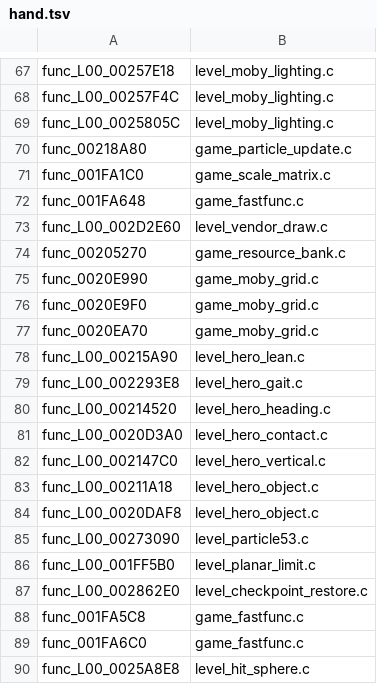
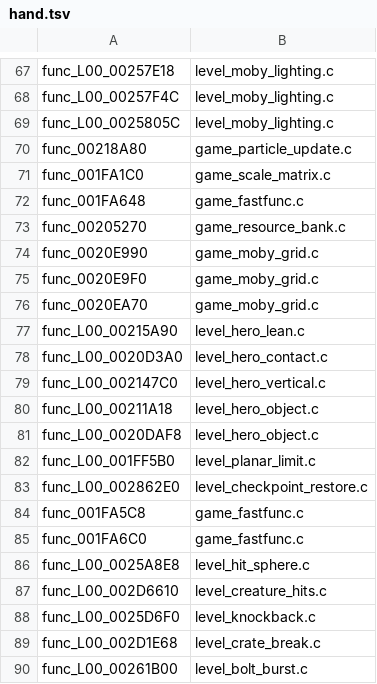
Before and after one commit to BIGGZ22/OpenRAC-NX, a TSV file: port/game/rac1-pal/hand/hand.tsv, drawn as a sheet; only a part is shown, gaps mark what is left out; the shorter side is filled out with more unchanged rows.

```diff
--- a/port/game/rac1-pal/hand/hand.tsv
+++ b/port/game/rac1-pal/hand/hand.tsv
@@ -72,3 +72,2 @@ func_001FA1C0	game_scale_matrix.c
 func_001FA648	game_fastfunc.c
-func_L00_002D2E60	level_vendor_draw.c
 func_00205270	game_resource_bank.c
@@ -78,4 +77,2 @@ func_0020EA70	game_moby_grid.c
 func_L00_00215A90	level_hero_lean.c
-func_L00_002293E8	level_hero_gait.c
-func_L00_00214520	level_hero_heading.c
 func_L00_0020D3A0	level_hero_contact.c
@@ -84,3 +81,2 @@ func_L00_00211A18	level_hero_object.c
 func_L00_0020DAF8	level_hero_object.c
-func_L00_00273090	level_particle53.c
 func_L00_001FF5B0	level_planar_limit.c
```
